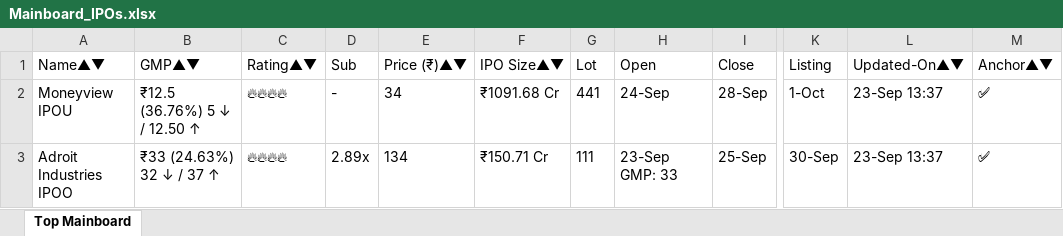
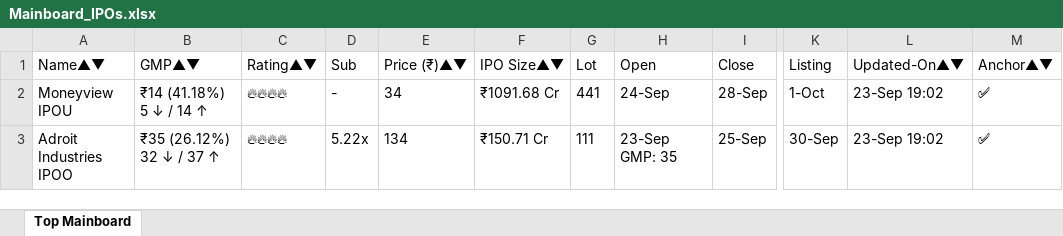
Before and after one commit to ayushpdkushwaha1/ipo-gmp-bot, an Excel workbook: files/Mainboard_IPOs.xlsx, sheet Top Mainboard, drawn as a sheet; only a part is shown, gaps mark what is left out; values as stored, in another font and other column widths than the file's, no borders; the diff names each change by its address in the sheet, - before the commit and + after, or states it on an @@ line.

```diff
--- a/files/Mainboard_IPOs.xlsx (sheet Top Mainboard)
+++ b/files/Mainboard_IPOs.xlsx (sheet Top Mainboard)
-B2 (GMP▲▼): ₹12.5 (36.76%) 5 ↓ / 12.50 ↑
+B2 (GMP▲▼): ₹14 (41.18%) 5 ↓ / 14 ↑
-L2:L3 (Updated-On▲▼): 23-Sep 13:37
+L2:L3 (Updated-On▲▼): 23-Sep 19:02
-B3 (GMP▲▼): ₹33 (24.63%) 32 ↓ / 37 ↑
+B3 (GMP▲▼): ₹35 (26.12%) 32 ↓ / 37 ↑
-D3 (Sub): 2.89x
+D3 (Sub): 5.22x
-H3 (Open): 23-Sep GMP: 33
+H3 (Open): 23-Sep GMP: 35
```
Also changed, not shown: files/SME_IPOs.xlsx, files/gmp.xlsx, 2 other files.
